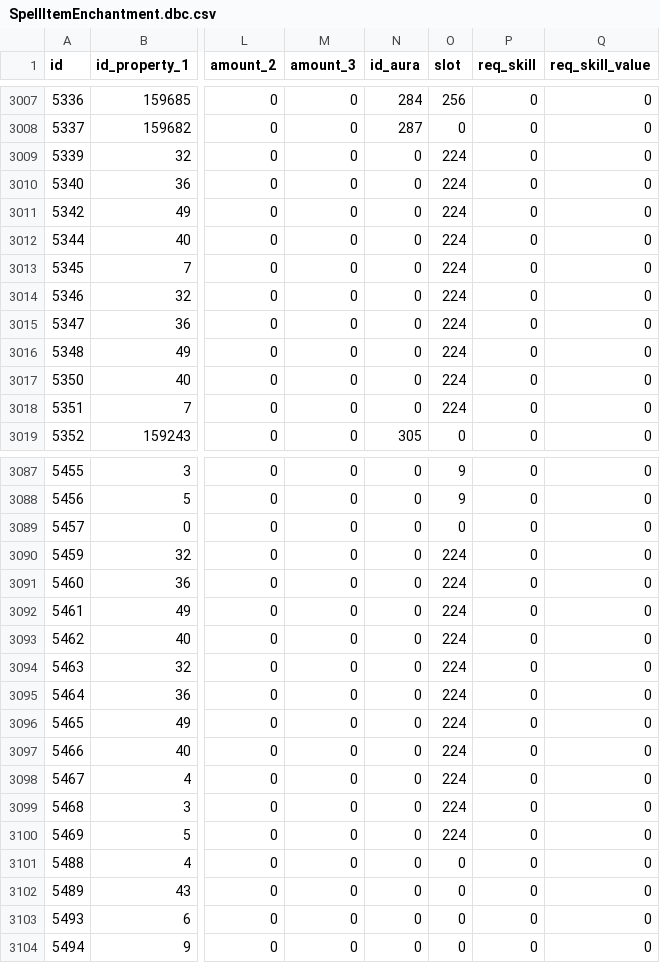
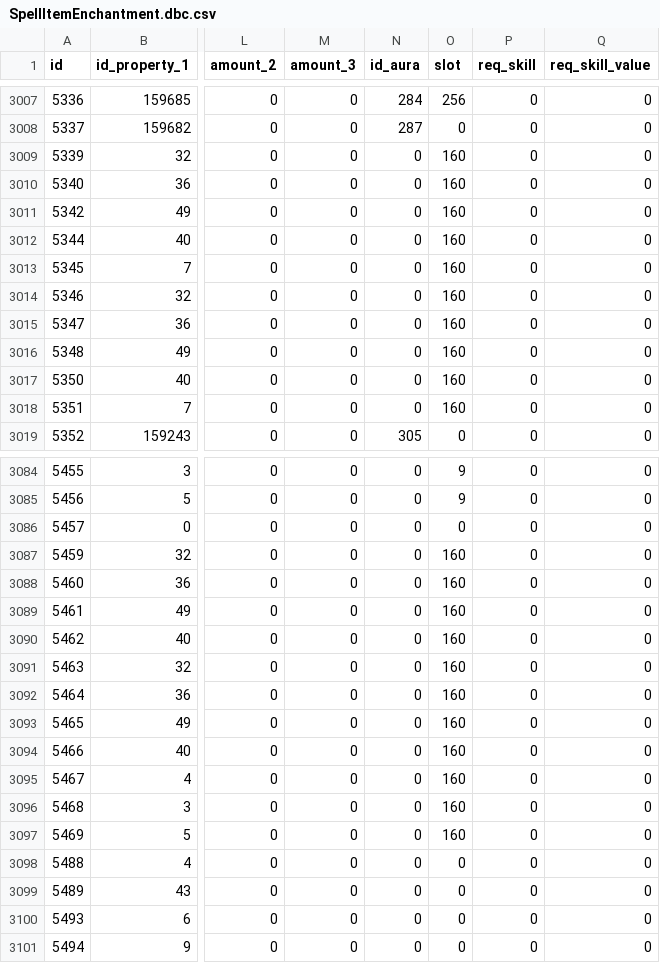
Before and after one commit to ShadowCraft/shadowcraft-ui-react, a CSV file: shadowcraft_ui/external_data/SpellItemEnchantment.dbc.csv, drawn as a sheet; only a part is shown, gaps mark what is left out; addresses are those after the commit; the diff covers the shown part only; the diff names each change by its address in the sheet, - before the commit and + after, or states it on an @@ line.

```diff
--- a/shadowcraft_ui/external_data/SpellItemEnchantment.dbc.csv
+++ b/shadowcraft_ui/external_data/SpellItemEnchantment.dbc.csv
-O3009:O3018 (slot): 224
+O3009:O3018 (slot): 160
-O3087:O3097 (slot): 224
+O3087:O3097 (slot): 160
```
Also changed, not shown: 3 moved rows and 6 edited cells elsewhere in this file, shadowcraft_ui/external_data/ArtifactPowerRank.dbc.csv, shadowcraft_ui/external_data/ItemBonus.dbc.csv, 3 other files.
